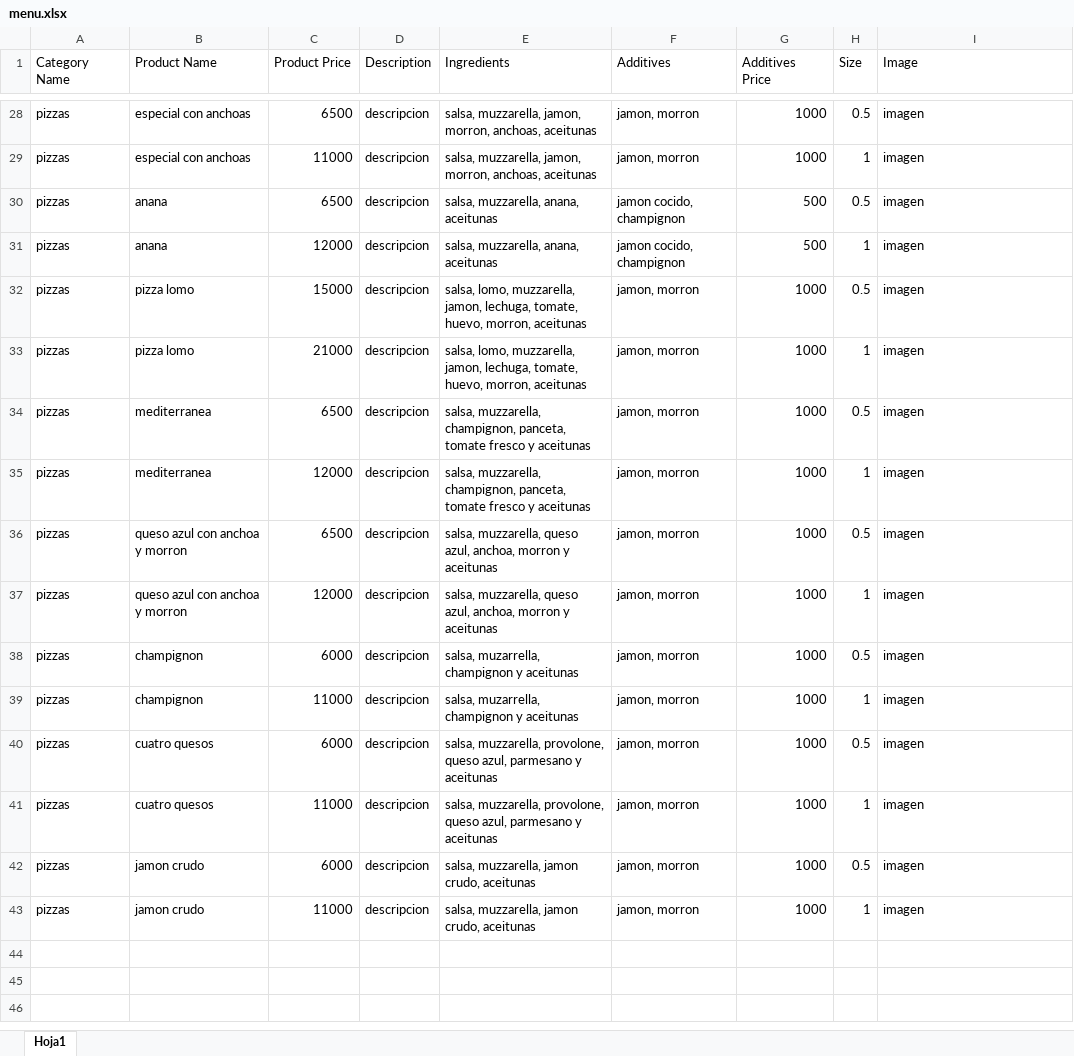
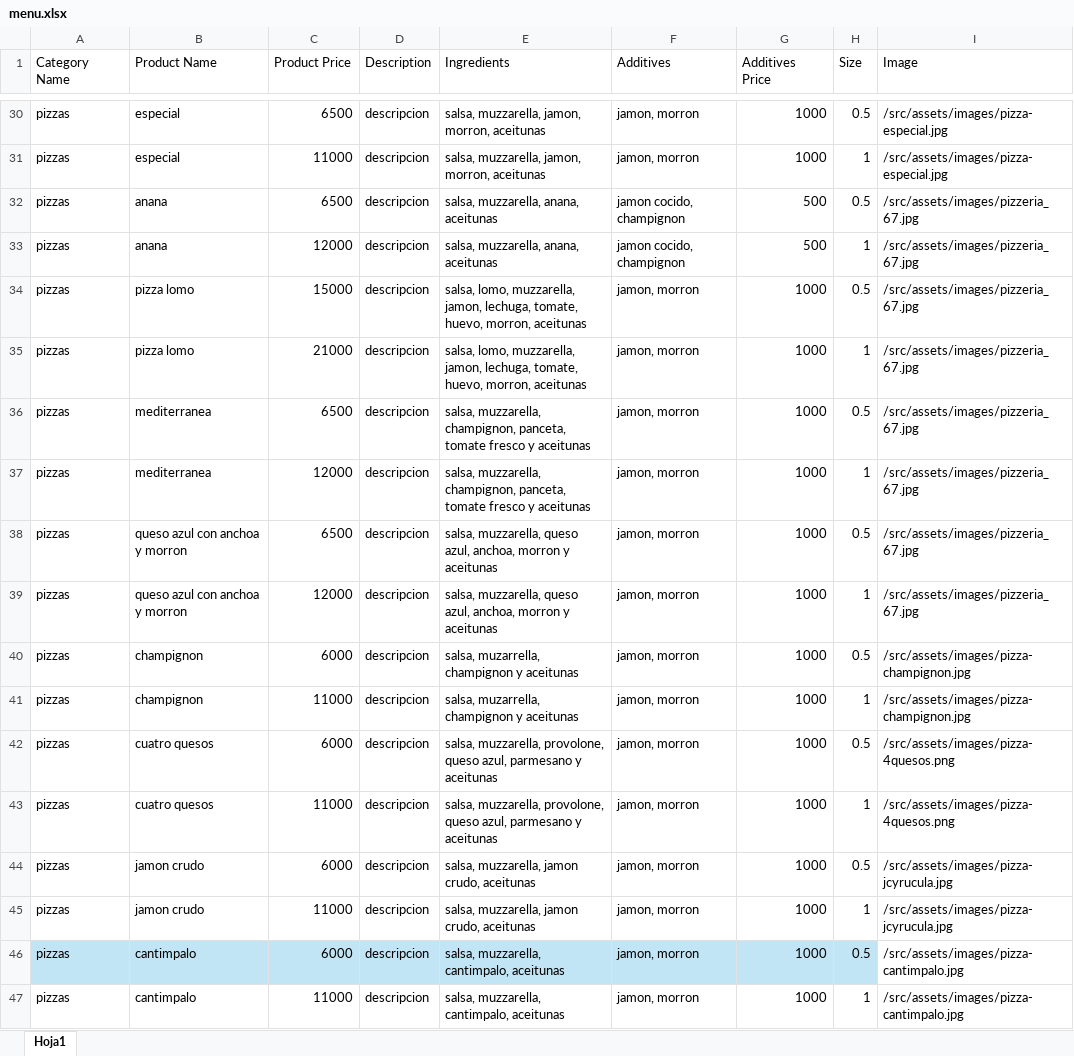
Before and after one commit to Scravt/UTN-MMXXIII-PF-B, an Excel workbook: src/main/resources/menu.xlsx, sheet Hoja1, drawn as a sheet; only a part is shown, gaps mark what is left out; values as stored, in another font and other column widths than the file's, no borders; table styles not drawn; addresses are those after the commit; the diff covers the shown part only; the diff names each change by its address in the sheet, - before the commit and + after, or states it on an @@ line.

Commit message:
fix imagenes

```diff
--- a/src/main/resources/menu.xlsx (sheet Hoja1)
+++ b/src/main/resources/menu.xlsx (sheet Hoja1)
-B30:B31 (Product Name): especial con anchoas
+B30:B31 (Product Name): especial
-E30:E31 (Ingredients): …jamon, morron, anchoas, aceitunas
+E30:E31 (Ingredients): …jamon, morron, aceitunas
-I30:I31 (Image): imagen
+I30:I31 (Image): /src/assets/images/pizza-especial.jpg
-I32:I39 (Image): imagen
+I32:I39 (Image): /src/assets/images/pizzeria_67.jpg
-I40:I41 (Image): imagen
+I40:I41 (Image): /src/assets/images/pizza-champignon.jpg
-I42:I43 (Image): imagen
+I42:I43 (Image): /src/assets/images/pizza-4quesos.png
-I44:I45 (Image): imagen
+I44:I45 (Image): /src/assets/images/pizza-jcyrucula.jpg
+row 46: pizzas | cantimpalo | 6000 | descripcion | salsa, muzzarella, cantimpalo, aceitunas | jamon, morron | 1000 | 0.5 | /src/assets/images/pizza-cantimpalo.jpg
+row 47: pizzas | cantimpalo | 11000 | descripcion | salsa, muzzarella, cantimpalo, aceitunas | jamon, morron | 1000 | 1 | /src/assets/images/pizza-cantimpalo.jpg
```
Also changed, not shown: 2 added rows and 26 edited cells elsewhere in this sheet.
